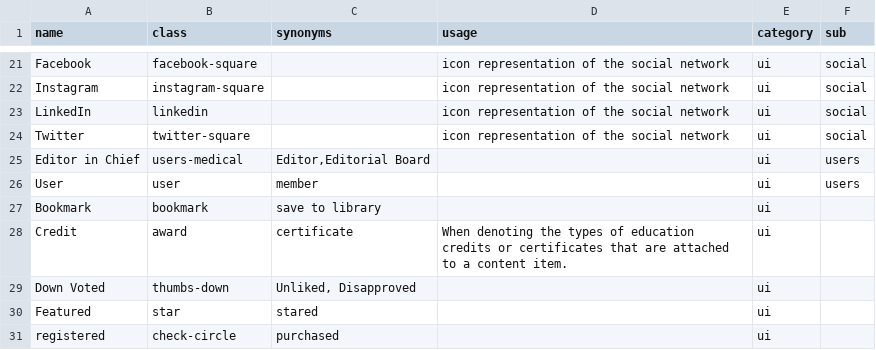
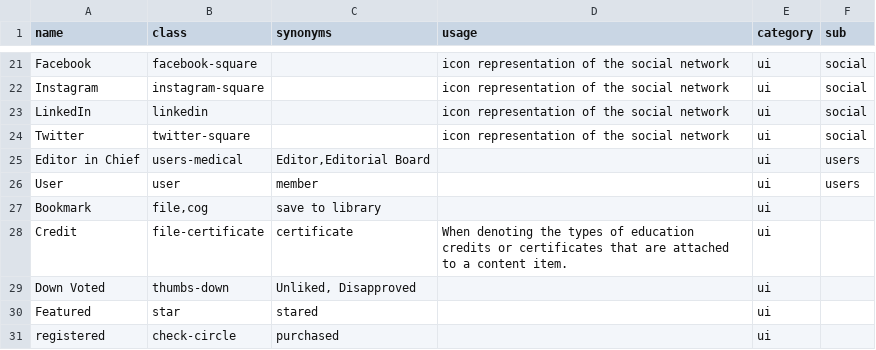
Before and after one commit to ACC-Style/Virtual_Constructor, a CSV file: _data/IconDictionaryData.csv, drawn as a sheet; only a part is shown, gaps mark what is left out.

```diff
--- a/_data/IconDictionaryData.csv
+++ b/_data/IconDictionaryData.csv
@@ -26,4 +26,4 @@ Editor in Chief,users-medical,"Editor,Editorial Board",,ui,users,
 User,user,member,,ui,users,
-Bookmark,bookmark,save to library,,ui,,
-Credit,award,certificate,When denoting the types of education credits or certificates that are attached to a content item. ,ui,,
+Bookmark,"file,cog",save to library,,ui,,
+Credit,"file-certificate",certificate,When denoting the types of education credits or certificates that are attached to a content item. ,ui,,
 Down Voted,thumbs-down,"Unliked, Disapproved",,ui,,
```
Also changed, not shown: _data/eAbstractsList.csv, 2 other files.
